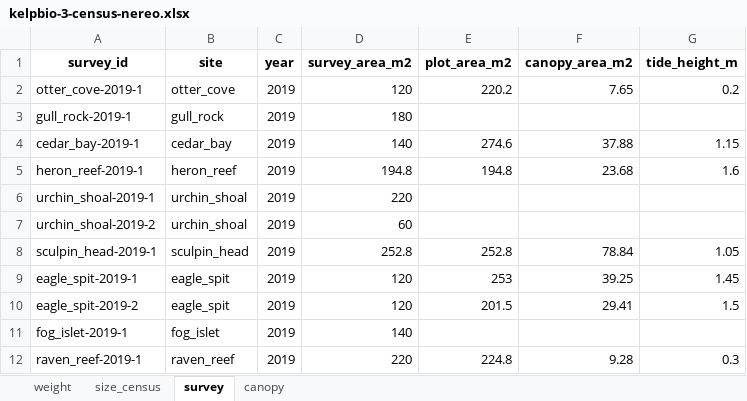
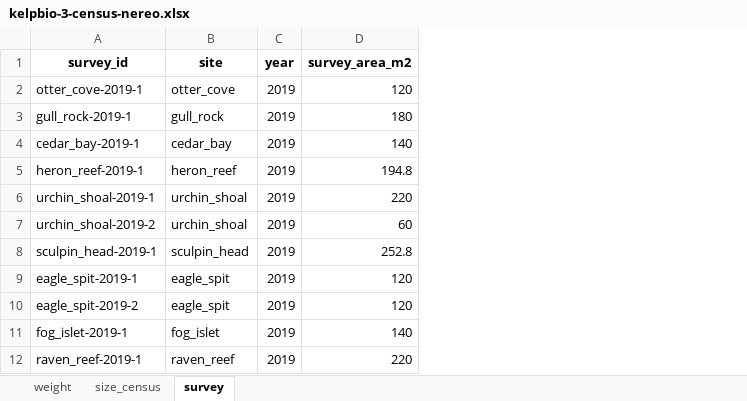
Before and after one commit to HakaiInstitute/kelpbioshiny, an Excel workbook: data-raw/workbooks/kelpbio-3-census-nereo.xlsx, sheet survey, drawn as a sheet; only a part is shown; values as stored, in another font and other column widths than the file's, no borders; the diff names each change by its address in the sheet, - before the commit and + after, or states it on an @@ line.

```diff
--- a/data-raw/workbooks/kelpbio-3-census-nereo.xlsx (sheet survey)
+++ b/data-raw/workbooks/kelpbio-3-census-nereo.xlsx (sheet survey)
-sheet tab: canopy
-column E (plot_area_m2), rows 2-12: 220.2 |  | 274.6 | 194.8 |  |  | 252.8 | 253 | 201.5 |  | 224.8
-column F (canopy_area_m2), rows 2-12: 7.65 |  | 37.88 | 23.68 |  |  | 78.84 | 39.25 | 29.41 |  | 9.28
-column G (tide_height_m), rows 2-12: 0.2 |  | 1.15 | 1.6 |  |  | 1.05 | 1.45 | 1.5 |  | 0.3
```
Also changed, not shown: sheet size_census, 1 other file.
